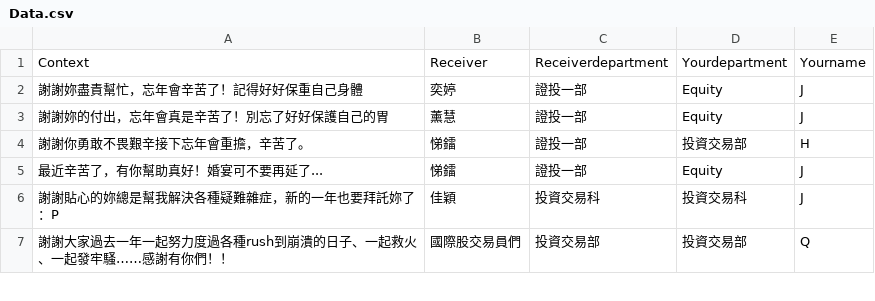
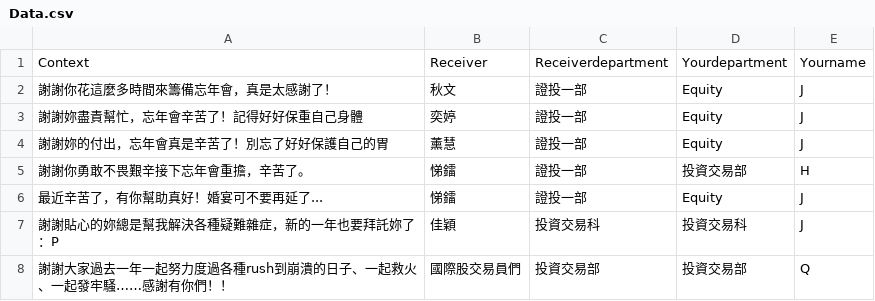
Before and after one commit to ti-lei/Online_ThanksWall, a CSV file: Data.csv, drawn as a sheet; only a part is shown; the diff names each change by its address in the sheet, - before the commit and + after, or states it on an @@ line.

Commit message:
1653

```diff
--- a/Data.csv
+++ b/Data.csv
+row 2: 謝謝你花這麼多時間來籌備忘年會，真是太感謝了！ | 秋文 | 證投一部 | Equity | J
```
